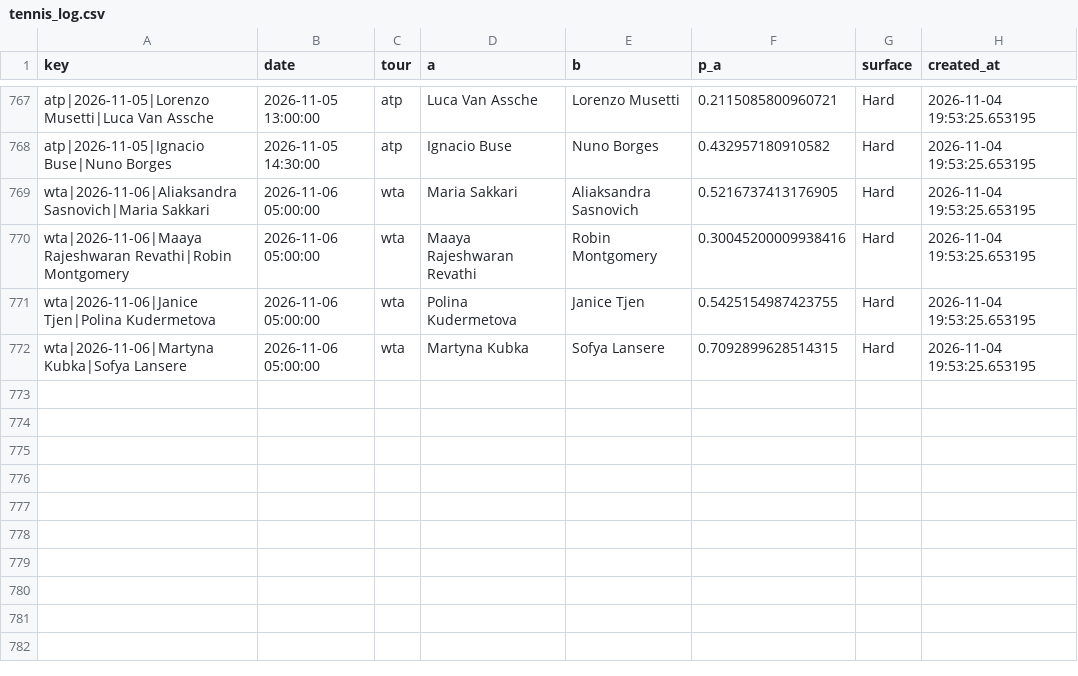
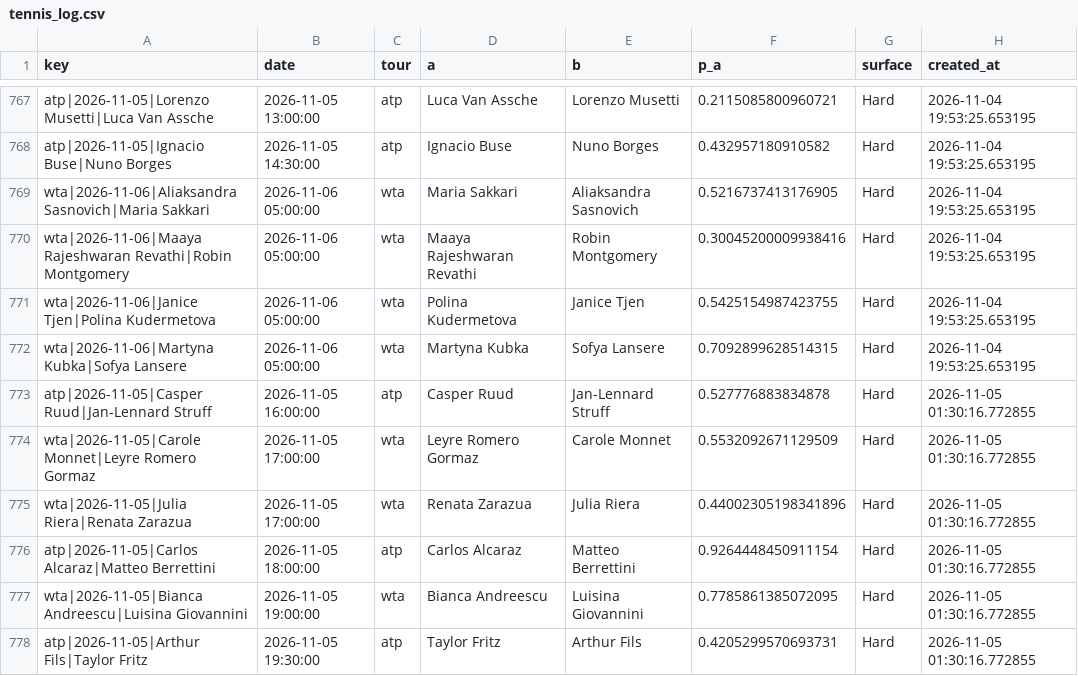
Before and after one commit to majovec/1, a CSV file: data/tennis_log.csv, drawn as a sheet; only a part is shown, gaps mark what is left out; the diff names each change by its address in the sheet, - before the commit and + after, or states it on an @@ line.

```diff
--- a/data/tennis_log.csv
+++ b/data/tennis_log.csv
+row 773: atp|2026-11-05|Casper Ruud|Jan-Lennard Struff | 2026-11-05 16:00:00 | atp | Casper Ruud | Jan-Lennard Struff | 0.527776883834878 | Hard | 2026-11-05 01:30:16.772855
+row 774: wta|2026-11-05|Carole Monnet|Leyre Romero Gormaz | 2026-11-05 17:00:00 | wta | Leyre Romero Gormaz | Carole Monnet | 0.5532092671129509 | Hard | 2026-11-05 01:30:16.772855
+row 775: wta|2026-11-05|Julia Riera|Renata Zarazua | 2026-11-05 17:00:00 | wta | Renata Zarazua | Julia Riera | 0.44002305198341896 | Hard | 2026-11-05 01:30:16.772855
+row 776: atp|2026-11-05|Carlos Alcaraz|Matteo Berrettini | 2026-11-05 18:00:00 | atp | Carlos Alcaraz | Matteo Berrettini | 0.9264448450911154 | Hard | 2026-11-05 01:30:16.772855
+row 777: wta|2026-11-05|Bianca Andreescu|Luisina Giovannini | 2026-11-05 19:00:00 | wta | Bianca Andreescu | Luisina Giovannini | 0.7785861385072095 | Hard | 2026-11-05 01:30:16.772855
+row 778: atp|2026-11-05|Arthur Fils|Taylor Fritz | 2026-11-05 19:30:00 | atp | Taylor Fritz | Arthur Fils | 0.4205299570693731 | Hard | 2026-11-05 01:30:16.772855
```
Also changed, not shown: data/matches.csv, data/predictions_log.csv, 6 other files.
